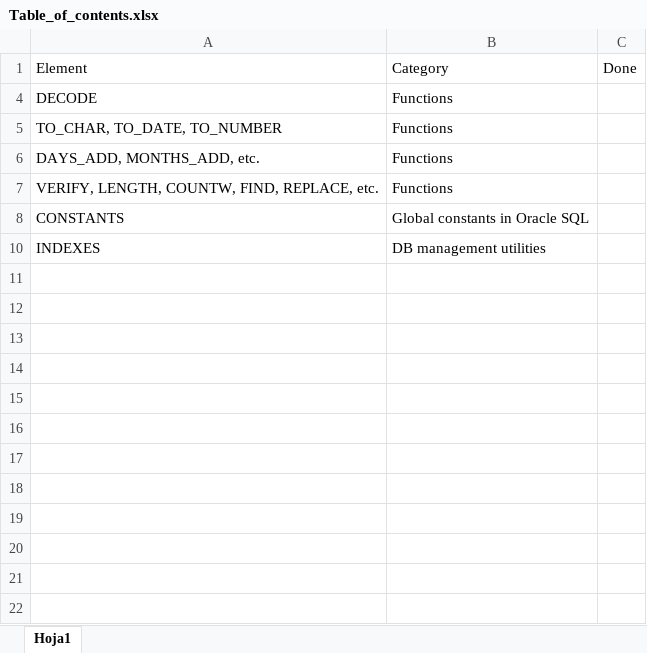
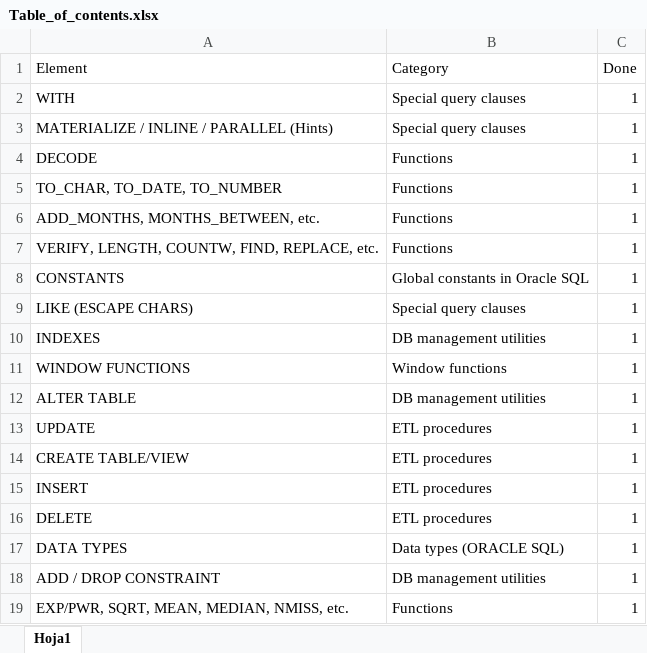
Before and after one commit to Jeanhwea/oracle-sql-cheatsheet, an Excel workbook: Table_of_contents.xlsx, sheet Hoja1, drawn as a sheet; values as stored, in another font and other column widths than the file's, no borders; removed rows and columns are numbered as before the commit, all else as after; the diff names each change by its address in the sheet, - before the commit and + after, or states it on an @@ line.

```diff
--- a/Table_of_contents.xlsx (sheet Hoja1)
+++ b/Table_of_contents.xlsx (sheet Hoja1)
@@ row 2 unhidden: WITH | Special query clauses | 1 @@
@@ row 3 unhidden: MATERIALIZE / INLINE / PARALLEL (Hints) | Special query clauses | 1 @@
-C4:C5 (Done): (empty)
+C4:C5 (Done): 1
-row 6: DAYS_ADD, MONTHS_ADD, etc. | Functions
+row 6: ADD_MONTHS, MONTHS_BETWEEN, etc. | Functions | 1
-C7:C8 (Done): (empty)
+C7:C8 (Done): 1
@@ row 9 unhidden: LIKE (ESCAPE CHARS) | Special query clauses | 1 @@
-C10 (Done): (empty)
+C10 (Done): 1
@@ row 11 unhidden: WINDOW FUNCTIONS | Window functions | 1 @@
@@ row 12 unhidden: ALTER TABLE | DB management utilities | 1 @@
@@ row 13 unhidden: UPDATE | ETL procedures | 1 @@
@@ row 14 unhidden: CREATE TABLE/VIEW | ETL procedures | 1 @@
@@ row 15 unhidden: INSERT | ETL procedures | 1 @@
@@ row 16 unhidden: DELETE | ETL procedures | 1 @@
@@ row 17 unhidden: DATA TYPES | Data types (ORACLE SQL) | 1 @@
@@ row 18 unhidden: ADD / DROP CONSTRAINT | DB management utilities | 1 @@
+row 19: EXP/PWR, SQRT, MEAN, MEDIAN, NMISS, etc. | Functions | 1
```
Also changed, not shown: 1 other file.
